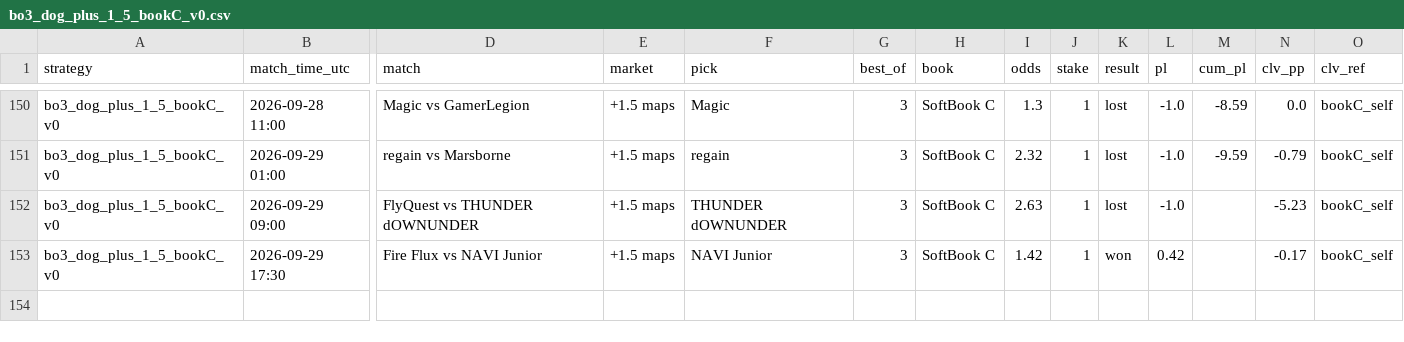
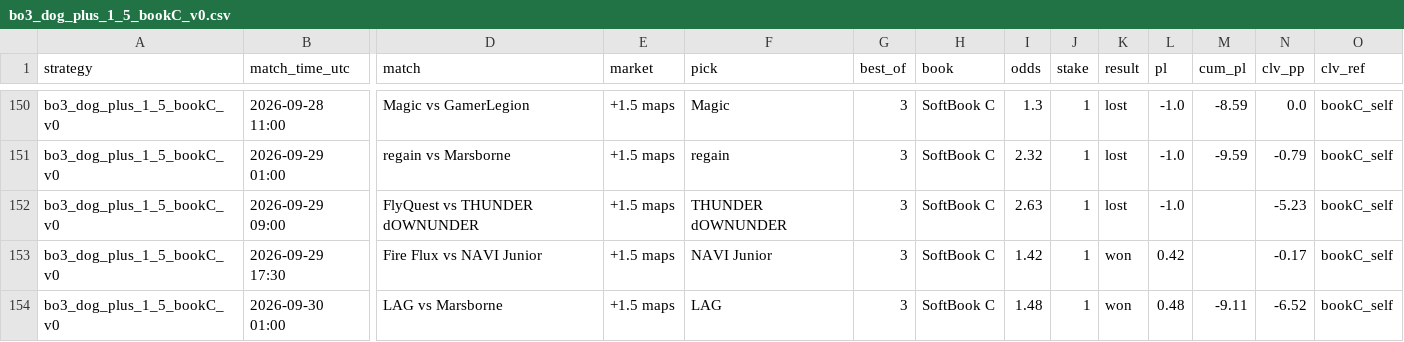
Before and after one commit to hyprcs/cs2hub, a CSV file: strategies/data/bo3_dog_plus_1_5_bookC_v0.csv, drawn as a sheet; only a part is shown, gaps mark what is left out; rows hold the shown columns only; the diff names each change by its address in the sheet, - before the commit and + after, or states it on an @@ line.

```diff
--- a/strategies/data/bo3_dog_plus_1_5_bookC_v0.csv
+++ b/strategies/data/bo3_dog_plus_1_5_bookC_v0.csv
+row 154: bo3_dog_plus_1_5_bookC_v0 | 2026-09-30 01:00 | LAG vs Marsborne | +1.5 maps | LAG | 3 | SoftBook C | 1.48 | 1 | won | 0.48 | -9.11 | -6.52 | bookC_self
```
Also changed, not shown: strategies/data/all.csv, strategies/data/bo3_dog_plus_1_5_v0.csv, 9 other files.
